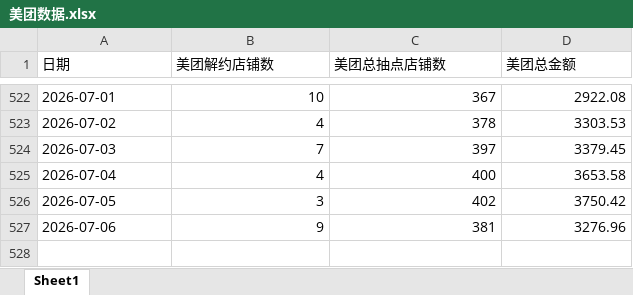
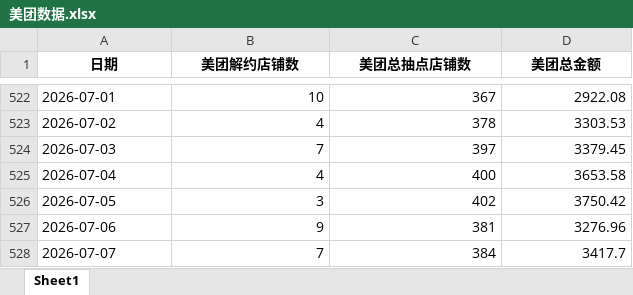
Before and after one commit to XUXIKAI886/meituanelemeshujutongjiqushitu, an Excel workbook: data-dashboard/public/data/美团数据.xlsx, sheet Sheet1, drawn as a sheet; only a part is shown, gaps mark what is left out; values as stored, in another font and other column widths than the file's, no borders; the diff names each change by its address in the sheet, - before the commit and + after, or states it on an @@ line.

```diff
--- a/data-dashboard/public/data/美团数据.xlsx (sheet Sheet1)
+++ b/data-dashboard/public/data/美团数据.xlsx (sheet Sheet1)
@@ A1:D1 bold: off → on, alignment: left → center @@
+row 528: 2026-07-07 | 7 | 384 | 3417.7
```
Also changed, not shown: data-dashboard/public/data/饿了么数据.xlsx, 美团数据.xlsx, 2 other files.
